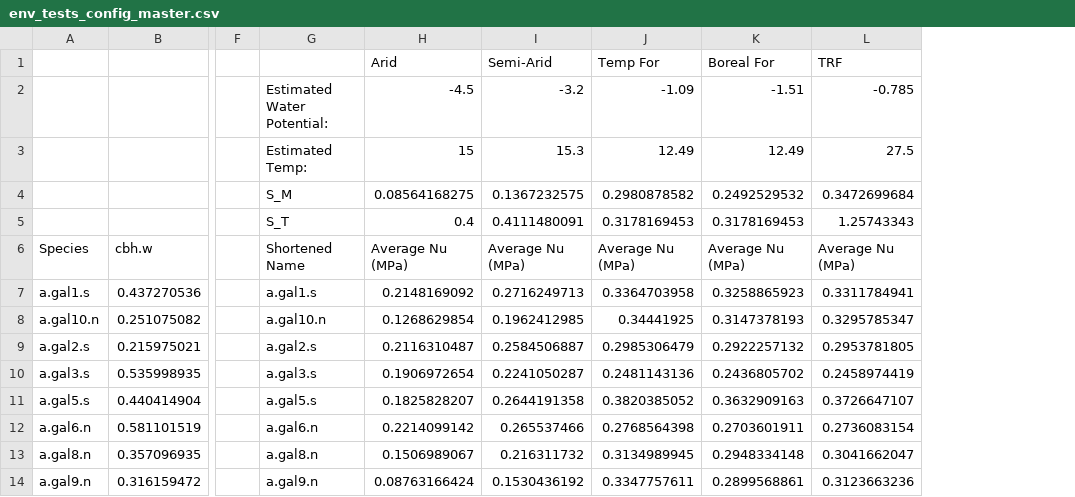
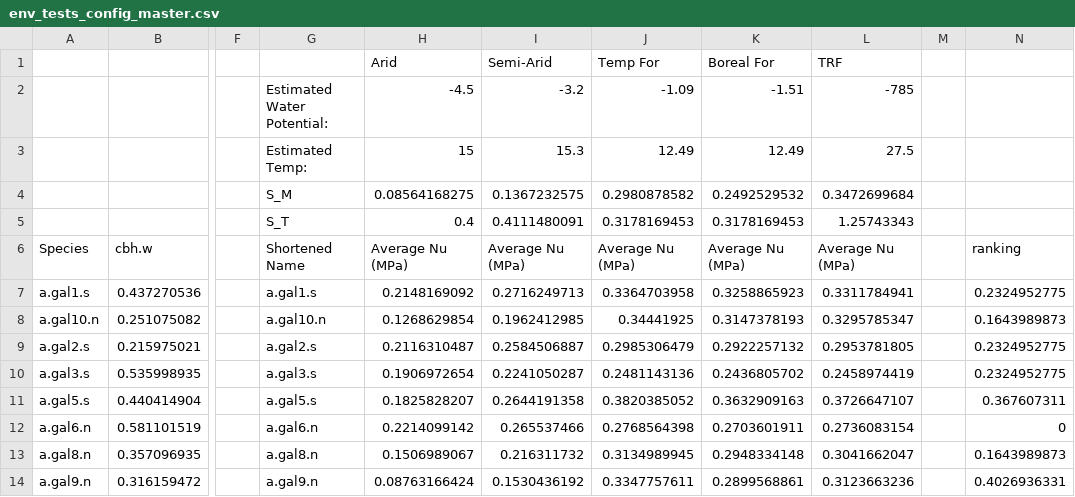
Before and after one commit to trevorgloe/MCM2021, a CSV file: env_tests_config_master.csv, drawn as a sheet; only a part is shown, gaps mark what is left out; the diff names each change by its address in the sheet, - before the commit and + after, or states it on an @@ line.

Commit message:
added rankings for fungi to env data, updated writing

```diff
--- a/env_tests_config_master.csv
+++ b/env_tests_config_master.csv
+column M, empty
+column N, rows 6-14: ranking | 0.2324952775 | 0.1643989873 | 0.2324952775 | 0.2324952775 | 0.367607311 | 0 | 0.1643989873 | 0.4026936331
-L2: -0.785
+L2: -785
```
Also changed, not shown: 3 other files.
